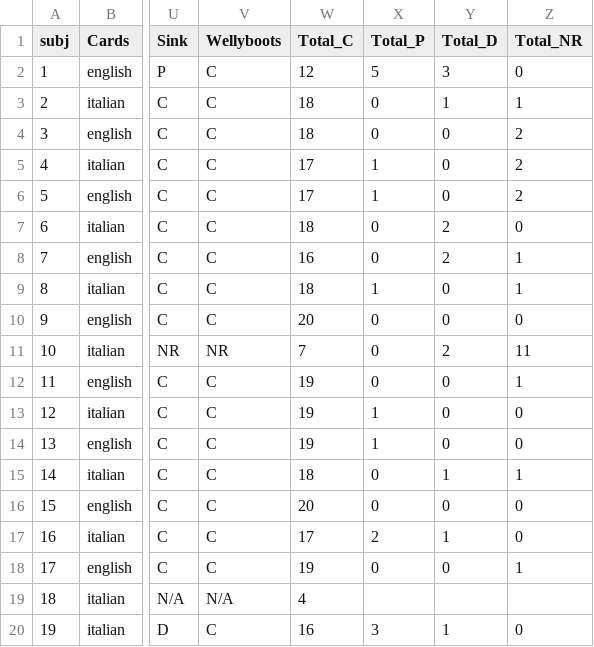
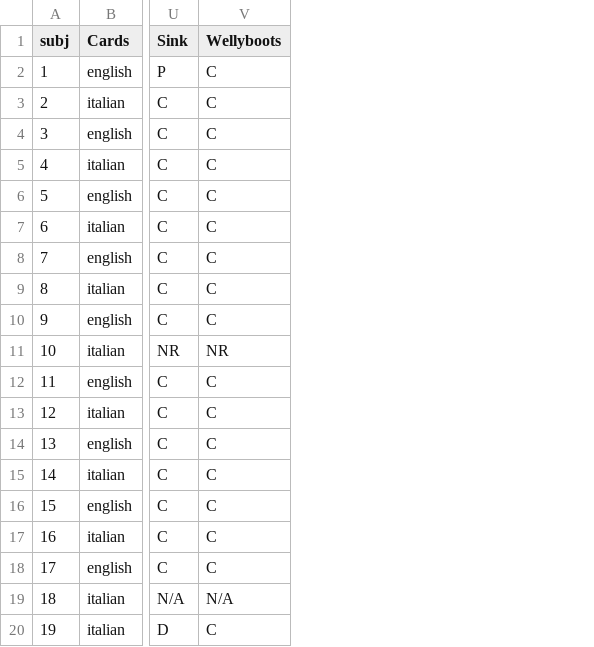
Before and after one commit to ajwills72/rminr-data, a CSV file: case-studies/allegra-cattani/noun_comprehension.csv, drawn as a sheet; only a part is shown, gaps mark what is left out; the diff names each change by its address in the sheet, - before the commit and + after, or states it on an @@ line.

```diff
--- a/case-studies/allegra-cattani/noun_comprehension.csv
+++ b/case-studies/allegra-cattani/noun_comprehension.csv
-column W (Total_C), rows 2-20: 12 | 18 | 18 | 17 | 17 | 18 | 16 | 18 | 20 | 7 | 19 | 19 | 19 | 18 | 20 | 17 | 19 | 4 | 16
-column X (Total_P), rows 2-20: 5 | 0 | 0 | 1 | 1 | 0 | 0 | 1 | 0 | 0 | 0 | 1 | 1 | 0 | 0 | 2 | 0 |  | 3
-column Y (Total_D), rows 2-20: 3 | 1 | 0 | 0 | 0 | 2 | 2 | 0 | 0 | 2 | 0 | 0 | 0 | 1 | 0 | 1 | 0 |  | 1
-column Z (Total_NR), rows 2-20: 0 | 1 | 2 | 2 | 2 | 0 | 1 | 1 | 0 | 11 | 1 | 0 | 0 | 1 | 0 | 0 | 1 |  | 0
```
Also changed, not shown: case-studies/allegra-cattani/noun_production.csv, case-studies/allegra-cattani/predicate_comprehension.csv, 1 other file.
